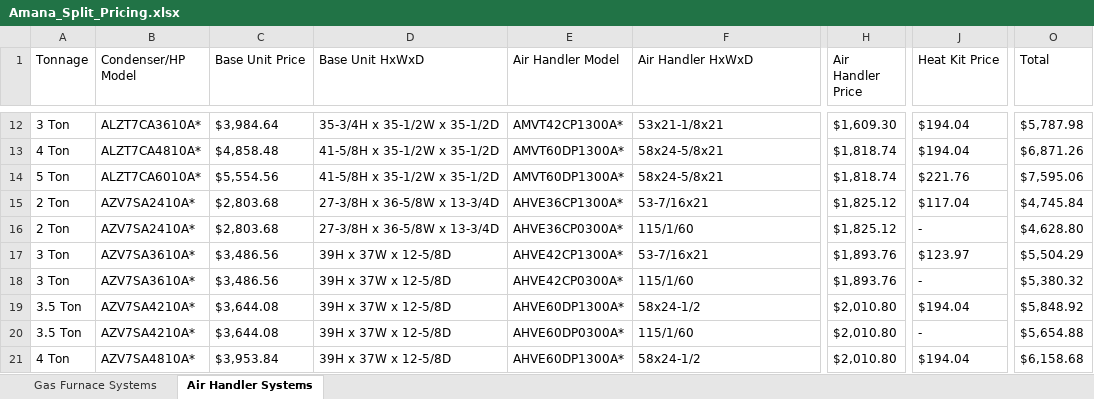
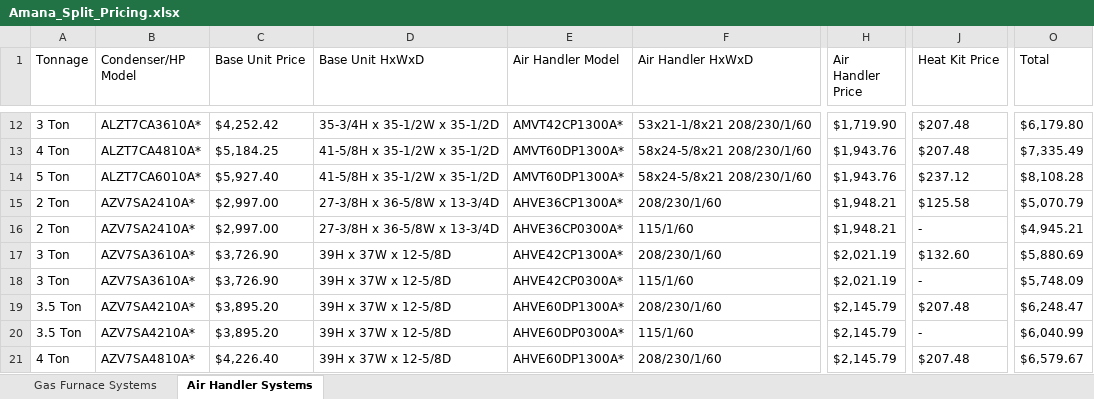
Before and after one commit to prestigehvac/Amana, an Excel workbook: Amana_Split_Pricing.xlsx, sheet Air Handler Systems, drawn as a sheet; only a part is shown, gaps mark what is left out; values as stored, in another font and other column widths than the file's, no borders; the diff covers the shown part only; the diff names each change by its address in the sheet, - before the commit and + after, or states it on an @@ line.

```diff
--- a/Amana_Split_Pricing.xlsx (sheet Air Handler Systems)
+++ b/Amana_Split_Pricing.xlsx (sheet Air Handler Systems)
-C12 (Base Unit Price): $3,984.64
+C12 (Base Unit Price): $4,252.42
-F12 (Air Handler HxWxD): 53x21-1/8x21
+F12 (Air Handler HxWxD): 53x21-1/8x21 208/230/1/60
-H12 (Air Handler Price): $1,609.30
+H12 (Air Handler Price): $1,719.90
-J12:J13 (Heat Kit Price): $194.04
+J12:J13 (Heat Kit Price): $207.48
-O12 (Total): $5,787.98
+O12 (Total): $6,179.80
-C13 (Base Unit Price): $4,858.48
+C13 (Base Unit Price): $5,184.25
-F13:F14 (Air Handler HxWxD): 58x24-5/8x21
+F13:F14 (Air Handler HxWxD): 58x24-5/8x21 208/230/1/60
-H13:H14 (Air Handler Price): $1,818.74
+H13:H14 (Air Handler Price): $1,943.76
-O13 (Total): $6,871.26
+O13 (Total): $7,335.49
-C14 (Base Unit Price): $5,554.56
+C14 (Base Unit Price): $5,927.40
-J14 (Heat Kit Price): $221.76
+J14 (Heat Kit Price): $237.12
-O14 (Total): $7,595.06
+O14 (Total): $8,108.28
-C15:C16 (Base Unit Price): $2,803.68
+C15:C16 (Base Unit Price): $2,997.00
-F15 (Air Handler HxWxD): 53-7/16x21
+F15 (Air Handler HxWxD): 208/230/1/60
-H15:H16 (Air Handler Price): $1,825.12
+H15:H16 (Air Handler Price): $1,948.21
-J15 (Heat Kit Price): $117.04
+J15 (Heat Kit Price): $125.58
-O15 (Total): $4,745.84
+O15 (Total): $5,070.79
-O16 (Total): $4,628.80
+O16 (Total): $4,945.21
-C17:C18 (Base Unit Price): $3,486.56
+C17:C18 (Base Unit Price): $3,726.90
-F17 (Air Handler HxWxD): 53-7/16x21
+F17 (Air Handler HxWxD): 208/230/1/60
-H17:H18 (Air Handler Price): $1,893.76
+H17:H18 (Air Handler Price): $2,021.19
-J17 (Heat Kit Price): $123.97
+J17 (Heat Kit Price): $132.60
-O17 (Total): $5,504.29
+O17 (Total): $5,880.69
-O18 (Total): $5,380.32
+O18 (Total): $5,748.09
-C19:C20 (Base Unit Price): $3,644.08
+C19:C20 (Base Unit Price): $3,895.20
-F19 (Air Handler HxWxD): 58x24-1/2
+F19 (Air Handler HxWxD): 208/230/1/60
-H19:H21 (Air Handler Price): $2,010.80
+H19:H21 (Air Handler Price): $2,145.79
-J19 (Heat Kit Price): $194.04
+J19 (Heat Kit Price): $207.48
-O19 (Total): $5,848.92
+O19 (Total): $6,248.47
-O20 (Total): $5,654.88
+O20 (Total): $6,040.99
-C21 (Base Unit Price): $3,953.84
+C21 (Base Unit Price): $4,226.40
-F21 (Air Handler HxWxD): 58x24-1/2
+F21 (Air Handler HxWxD): 208/230/1/60
-J21 (Heat Kit Price): $194.04
+J21 (Heat Kit Price): $207.48
-O21 (Total): $6,158.68
+O21 (Total): $6,579.67
```
Also changed, not shown: 353 edited cells elsewhere in this sheet, sheet Gas Furnace Systems, 3 other files.
